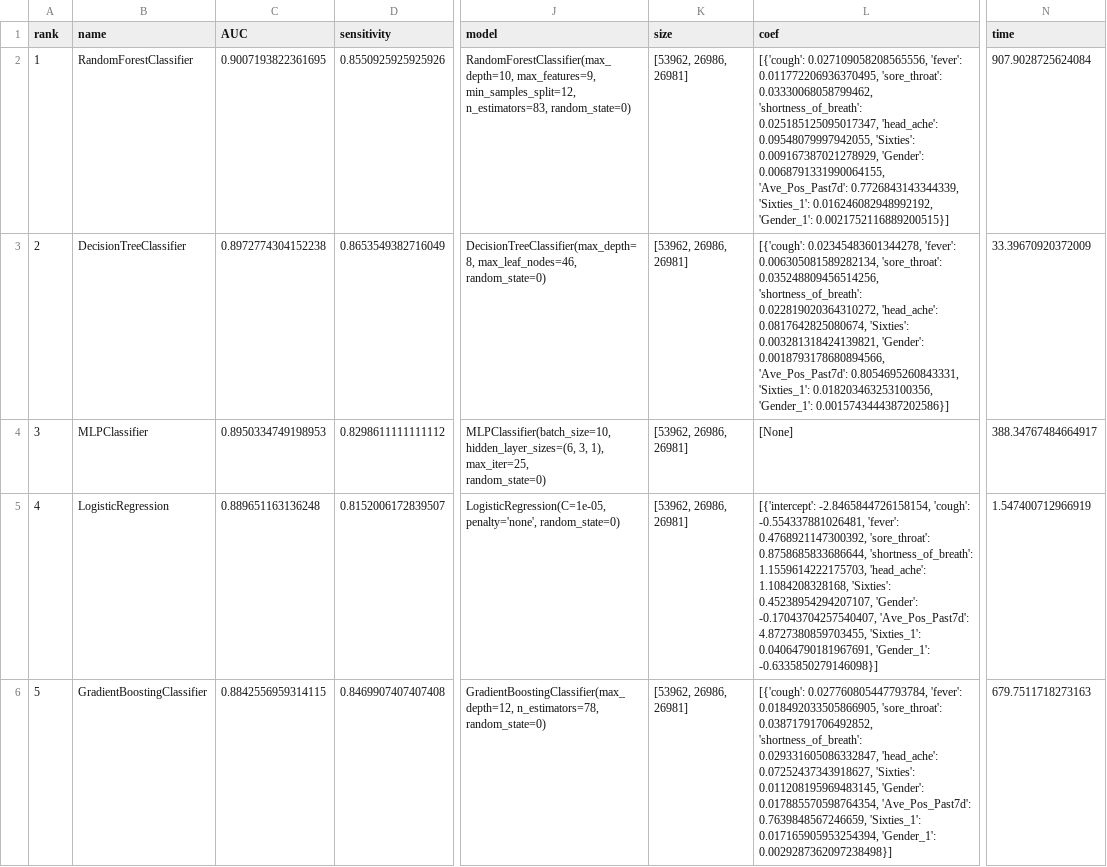
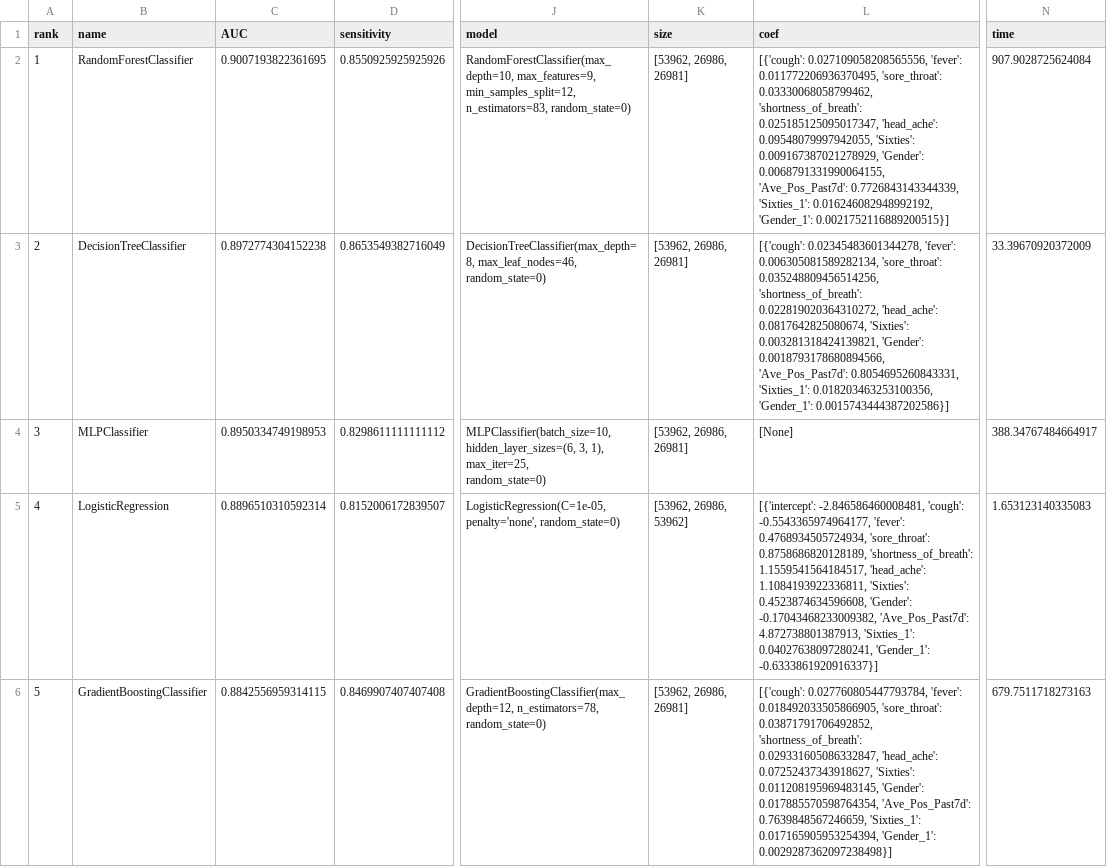
Before and after one commit to nitimkc/covid_tests, a CSV file: results/results.csv, drawn as a sheet; only a part is shown, gaps mark what is left out; the diff names each change by its address in the sheet, - before the commit and + after, or states it on an @@ line.

Commit message:
percentile  calculation changed to depend on changing X_test

```diff
--- a/results/results.csv
+++ b/results/results.csv
-C5 (AUC): 0.889651163136248
+C5 (AUC): 0.8896510310592314
-K5 (size): [53962, 26986, 26981]
+K5 (size): [53962, 26986, 53962]
-L5 (coef): [{'intercept': -2.8465844726158154, 'cough': -0.554337881026481, 'fever': 0.4768921147300392, 'sore_throat': 0.8758685833686644, 'shortness_of_breath': 1.1559614222175703, 'head_ache': 1.1084208328168, 'Sixties': 0.45238954294207107, 'Gender': -0.17043704257540407, 'Ave_Pos_Past7d': 4.8727380859703455, 'Sixties_1': 0.04064790181967691, 'Gender_1': -0.6335850279146098}]
+L5 (coef): [{'intercept': -2.846586460008481, 'cough': -0.5543365974964177, 'fever': 0.4768934505724934, 'sore_throat': 0.8758686820128189, 'shortness_of_breath': 1.1559541564184517, 'head_ache': 1.1084193922336811, 'Sixties': 0.4523874634596608, 'Gender': -0.17043468233009382, 'Ave_Pos_Past7d': 4.872738801387913, 'Sixties_1': 0.04027638097280241, 'Gender_1': -0.6333861920916337}]
-N5 (time): 1.547400712966919
+N5 (time): 1.653123140335083
```
Also changed, not shown: 8 other files.
